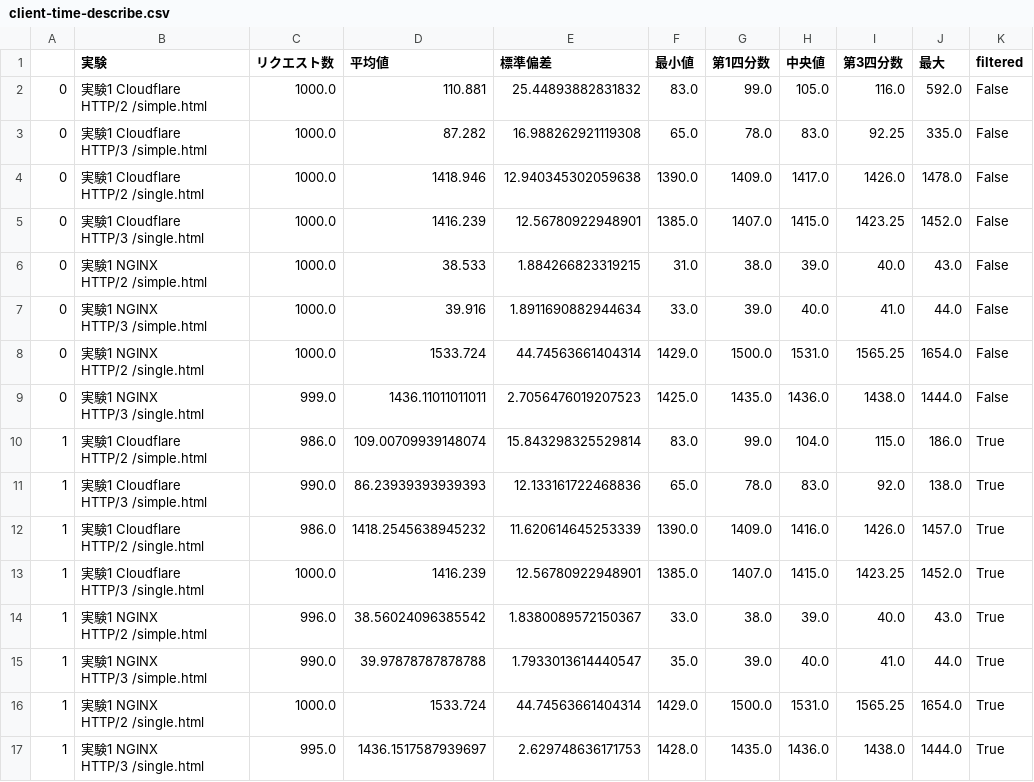
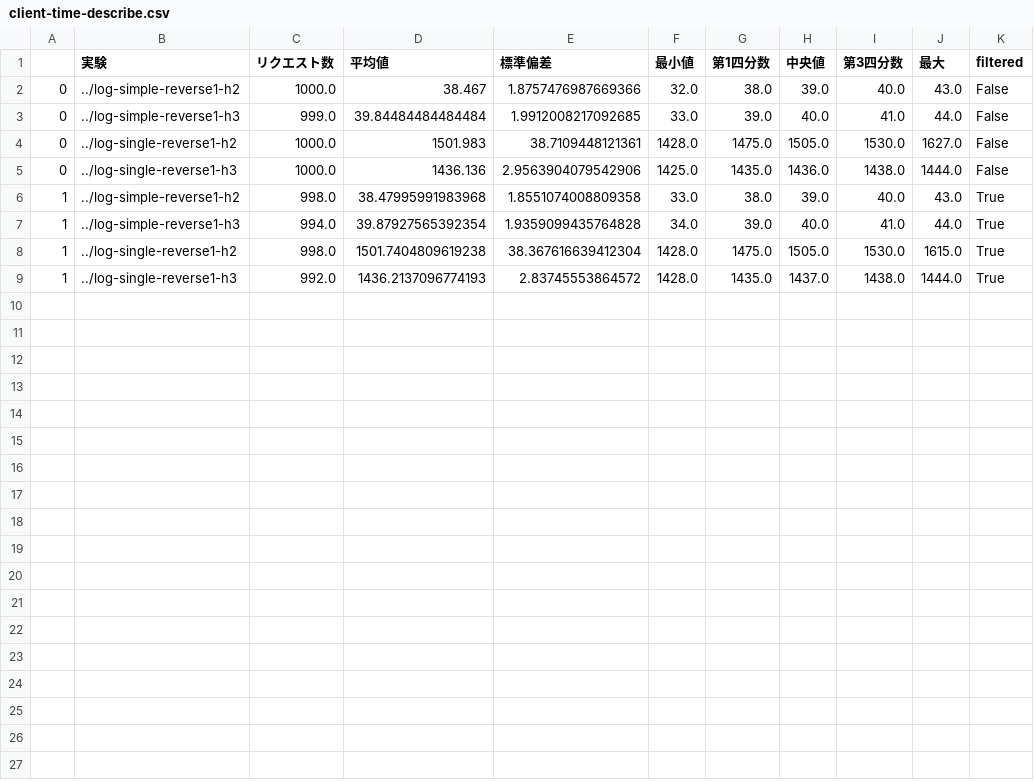
Before and after one commit to totto2727-org/puppeteer-http-protocol-tester, a CSV file: process/client-time-describe.csv, drawn as a sheet.

```diff
--- a/process/client-time-describe.csv
+++ b/process/client-time-describe.csv
@@ -1,33 +1,9 @@
 ,実験,リクエスト数,平均値,標準偏差,最小値,第1四分数,中央値,第3四分数,最大,filtered
-0,"実験1 Cloudflare
-HTTP/2 /simple.html",1000.0,110.881,25.44893882831832,83.0,99.0,105.0,116.0,592.0,False
-0,"実験1 Cloudflare
-HTTP/3 /simple.html",1000.0,87.282,16.988262921119308,65.0,78.0,83.0,92.25,335.0,False
-0,"実験1 Cloudflare
-HTTP/2 /single.html",1000.0,1418.946,12.940345302059638,1390.0,1409.0,1417.0,1426.0,1478.0,False
-0,"実験1 Cloudflare
-HTTP/3 /single.html",1000.0,1416.239,12.56780922948901,1385.0,1407.0,1415.0,1423.25,1452.0,False
-0,"実験1 NGINX
-HTTP/2 /simple.html",1000.0,38.533,1.884266823319215,31.0,38.0,39.0,40.0,43.0,False
-0,"実験1 NGINX
-HTTP/3 /simple.html",1000.0,39.916,1.8911690882944634,33.0,39.0,40.0,41.0,44.0,False
-0,"実験1 NGINX
-HTTP/2 /single.html",1000.0,1533.724,44.74563661404314,1429.0,1500.0,1531.0,1565.25,1654.0,False
-0,"実験1 NGINX
-HTTP/3 /single.html",999.0,1436.11011011011,2.7056476019207523,1425.0,1435.0,1436.0,1438.0,1444.0,False
-1,"実験1 Cloudflare
-HTTP/2 /simple.html",986.0,109.00709939148074,15.843298325529814,83.0,99.0,104.0,115.0,186.0,True
-1,"実験1 Cloudflare
-HTTP/3 /simple.html",990.0,86.23939393939393,12.133161722468836,65.0,78.0,83.0,92.0,138.0,True
-1,"実験1 Cloudflare
-HTTP/2 /single.html",986.0,1418.2545638945232,11.620614645253339,1390.0,1409.0,1416.0,1426.0,1457.0,True
-1,"実験1 Cloudflare
-HTTP/3 /single.html",1000.0,1416.239,12.56780922948901,1385.0,1407.0,1415.0,1423.25,1452.0,True
-1,"実験1 NGINX
-HTTP/2 /simple.html",996.0,38.56024096385542,1.8380089572150367,33.0,38.0,39.0,40.0,43.0,True
-1,"実験1 NGINX
-HTTP/3 /simple.html",990.0,39.97878787878788,1.7933013614440547,35.0,39.0,40.0,41.0,44.0,True
-1,"実験1 NGINX
-HTTP/2 /single.html",1000.0,1533.724,44.74563661404314,1429.0,1500.0,1531.0,1565.25,1654.0,True
-1,"実験1 NGINX
-HTTP/3 /single.html",995.0,1436.1517587939697,2.629748636171753,1428.0,1435.0,1436.0,1438.0,1444.0,True
+0,../log-simple-reverse1-h2,1000.0,38.467,1.8757476987669366,32.0,38.0,39.0,40.0,43.0,False
+0,../log-simple-reverse1-h3,999.0,39.84484484484484,1.9912008217092685,33.0,39.0,40.0,41.0,44.0,False
+0,../log-single-reverse1-h2,1000.0,1501.983,38.7109448121361,1428.0,1475.0,1505.0,1530.0,1627.0,False
+0,../log-single-reverse1-h3,1000.0,1436.136,2.9563904079542906,1425.0,1435.0,1436.0,1438.0,1444.0,False
+1,../log-simple-reverse1-h2,998.0,38.47995991983968,1.8551074008809358,33.0,38.0,39.0,40.0,43.0,True
+1,../log-simple-reverse1-h3,994.0,39.87927565392354,1.9359099435764828,34.0,39.0,40.0,41.0,44.0,True
+1,../log-single-reverse1-h2,998.0,1501.7404809619238,38.367616639412304,1428.0,1475.0,1505.0,1530.0,1615.0,True
+1,../log-single-reverse1-h3,992.0,1436.2137096774193,2.83745553864572,1428.0,1435.0,1437.0,1438.0,1444.0,True
```
Also changed, not shown: process/client-time-describe-filtered.csv, process/client-time-describe-unfiltered.csv, 22 other files.
